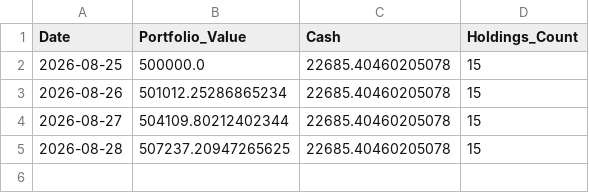
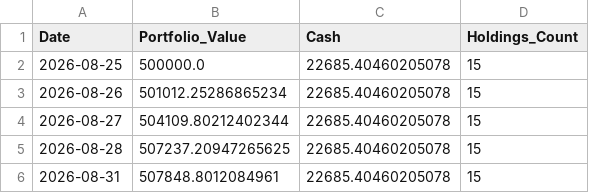
Before and after one commit to shirapthinj/Momentum_Strategy1, a CSV file: data/equity_history.csv, drawn as a sheet; the diff names each change by its address in the sheet, - before the commit and + after, or states it on an @@ line.

```diff
--- a/data/equity_history.csv
+++ b/data/equity_history.csv
+row 6: 2026-08-31 | 507848.8012084961 | 22685.40460205078 | 15
```
Also changed, not shown: 1 other file.
